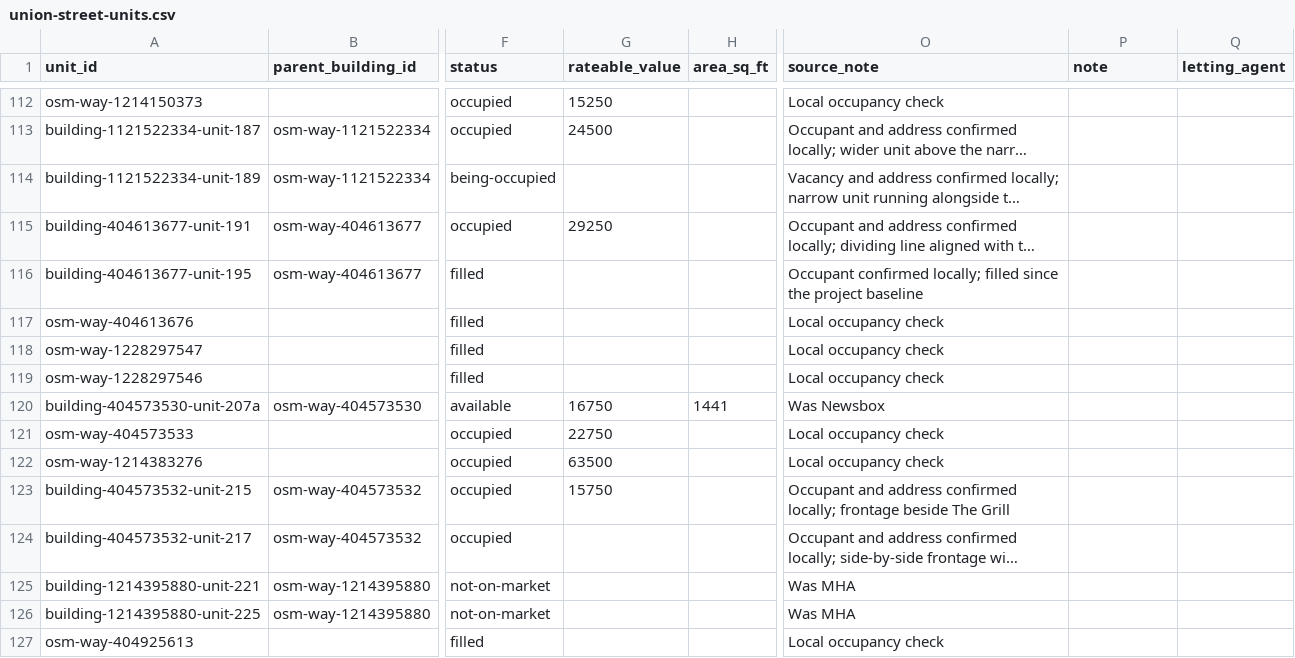
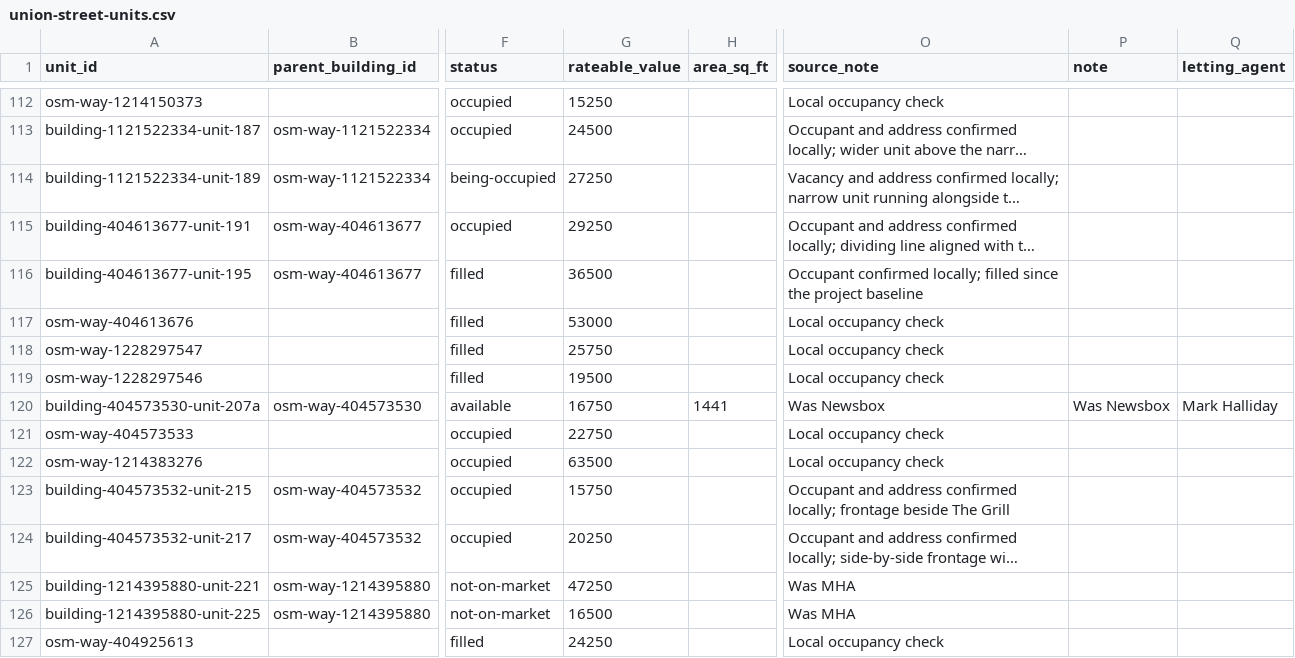
Before and after one commit to bobkeiller/union-street-map, a CSV file: data/union-street-units.csv, drawn as a sheet; only a part is shown, gaps mark what is left out; long unchanged cells end in …; the diff covers the shown part only; the diff names each change by its address in the sheet, - before the commit and + after, or states it on an @@ line.

Commit message:
Adding Rateable Values

```diff
--- a/data/union-street-units.csv
+++ b/data/union-street-units.csv
-G114 (rateable_value): (empty)
+G114 (rateable_value): 27250
-G116 (rateable_value): (empty)
+G116 (rateable_value): 36500
-G117 (rateable_value): (empty)
+G117 (rateable_value): 53000
-G118 (rateable_value): (empty)
+G118 (rateable_value): 25750
-G119 (rateable_value): (empty)
+G119 (rateable_value): 19500
-P120 (note): (empty)
+P120 (note): Was Newsbox
-Q120 (letting_agent): (empty)
+Q120 (letting_agent): Mark Halliday
-G124 (rateable_value): (empty)
+G124 (rateable_value): 20250
-G125 (rateable_value): (empty)
+G125 (rateable_value): 47250
-G126 (rateable_value): (empty)
+G126 (rateable_value): 16500
-G127 (rateable_value): (empty)
+G127 (rateable_value): 24250
```
Also changed, not shown: 103 edited cells elsewhere in this file.
